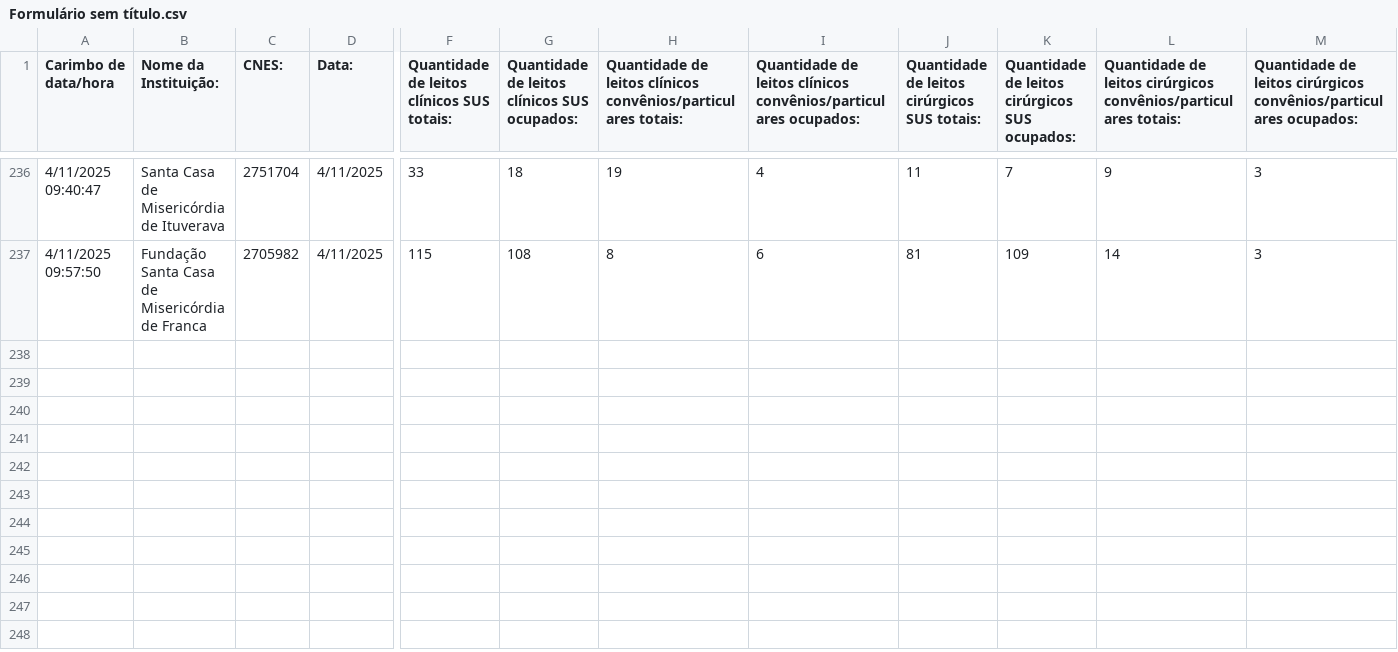
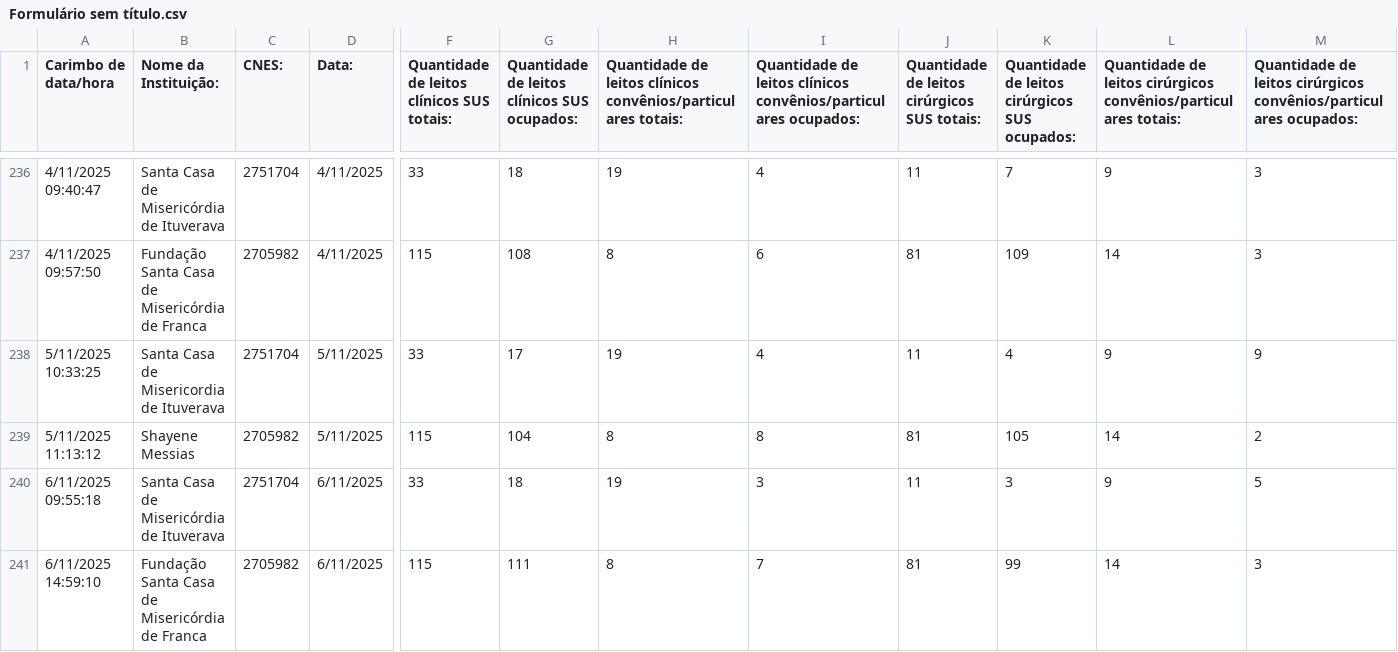
Before and after one commit to barraum/dash-leitos-DRS8, a CSV file: Formulário sem título.csv, drawn as a sheet; only a part is shown, gaps mark what is left out; rows hold the shown columns only; the diff names each change by its address in the sheet, - before the commit and + after, or states it on an @@ line.

Commit message:
Add files via upload

```diff
--- a/Formulário sem título.csv
+++ b/Formulário sem título.csv
+row 238: 5/11/2025 10:33:25 | Santa Casa de Misericordia de Ituverava | 2751704 | 5/11/2025 | 33 | 17 | 19 | 4 | 11 | 4 | 9 | 9
+row 239: 5/11/2025 11:13:12 | Shayene Messias | 2705982 | 5/11/2025 | 115 | 104 | 8 | 8 | 81 | 105 | 14 | 2
+row 240: 6/11/2025 09:55:18 | Santa Casa de Misericórdia de Ituverava | 2751704 | 6/11/2025 | 33 | 18 | 19 | 3 | 11 | 3 | 9 | 5
+row 241: 6/11/2025 14:59:10 | Fundação Santa Casa de Misericórdia de Franca | 2705982 | 6/11/2025 | 115 | 111 | 8 | 7 | 81 | 99 | 14 | 3
```
